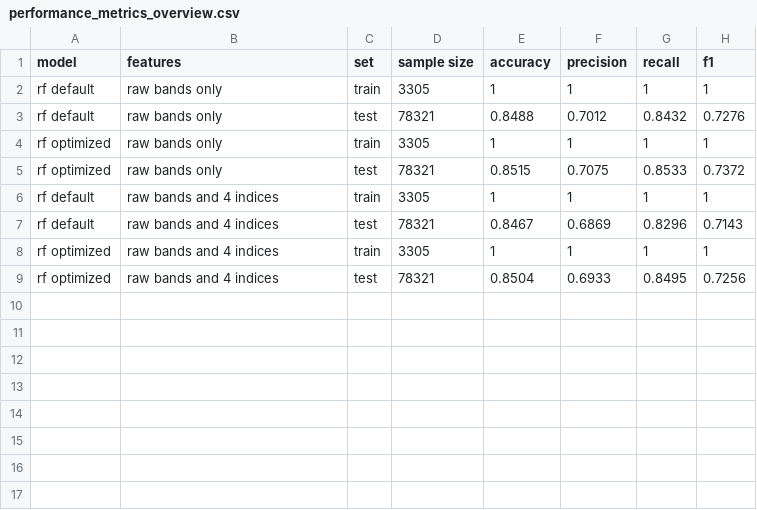
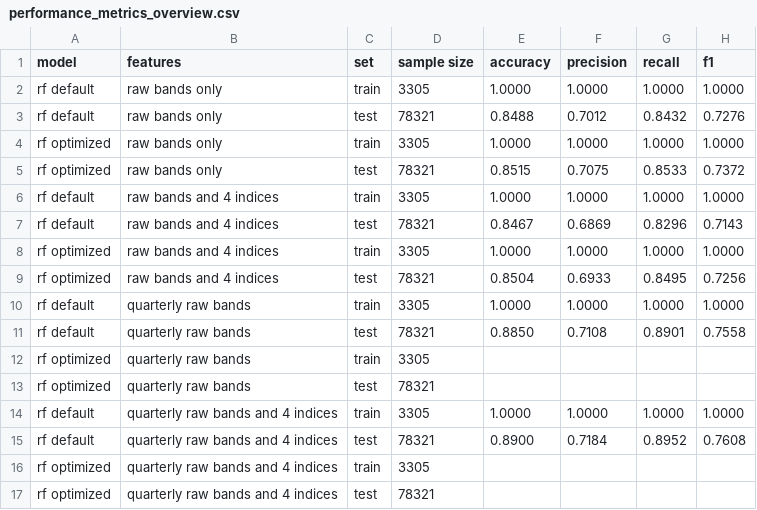
Before and after one commit to alexvmt/land_cover_classification_kaza, a CSV file: performance_metrics_overview.csv, drawn as a sheet.

Commit message:
update metrics and readme

```diff
--- a/performance_metrics_overview.csv
+++ b/performance_metrics_overview.csv
@@ -1,9 +1,17 @@
 model,features,set,sample size,accuracy,precision,recall,f1
-rf default,raw bands only,train,3305,1,1,1,1
+rf default,raw bands only,train,3305,1.0000,1.0000,1.0000,1.0000
 rf default,raw bands only,test,78321,0.8488,0.7012,0.8432,0.7276
-rf optimized,raw bands only,train,3305,1,1,1,1
+rf optimized,raw bands only,train,3305,1.0000,1.0000,1.0000,1.0000
 rf optimized,raw bands only,test,78321,0.8515,0.7075,0.8533,0.7372
-rf default,raw bands and 4 indices,train,3305,1,1,1,1
+rf default,raw bands and 4 indices,train,3305,1.0000,1.0000,1.0000,1.0000
 rf default,raw bands and 4 indices,test,78321,0.8467,0.6869,0.8296,0.7143
-rf optimized,raw bands and 4 indices,train,3305,1,1,1,1
+rf optimized,raw bands and 4 indices,train,3305,1.0000,1.0000,1.0000,1.0000
 rf optimized,raw bands and 4 indices,test,78321,0.8504,0.6933,0.8495,0.7256
+rf default,quarterly raw bands,train,3305,1.0000,1.0000,1.0000,1.0000
+rf default,quarterly raw bands,test,78321,0.8850,0.7108,0.8901,0.7558
+rf optimized,quarterly raw bands,train,3305,,,,
+rf optimized,quarterly raw bands,test,78321,,,,
+rf default,quarterly raw bands and 4 indices,train,3305,1.0000,1.0000,1.0000,1.0000
+rf default,quarterly raw bands and 4 indices,test,78321,0.8900,0.7184,0.8952,0.7608
+rf optimized,quarterly raw bands and 4 indices,train,3305,,,,
+rf optimized,quarterly raw bands and 4 indices,test,78321,,,,
```
Also changed, not shown: 2 other files.
